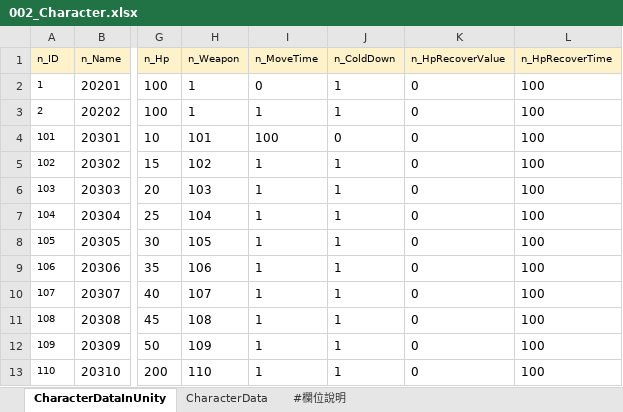
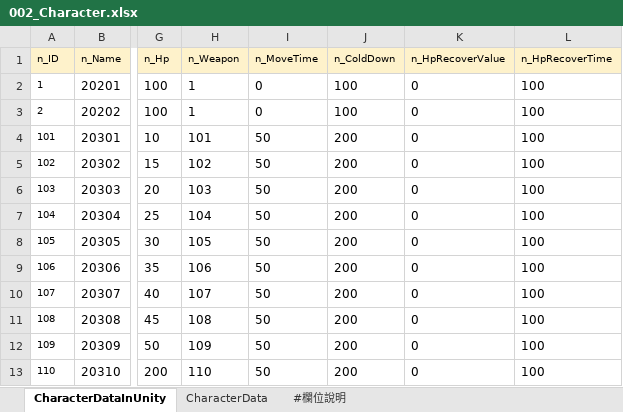
Before and after one commit to yzysonic/NineSquaeShoot, an Excel workbook: Assets/Excel/002_Character.xlsx, sheet CharacterDataInUnity, drawn as a sheet; only a part is shown, gaps mark what is left out; values as stored, in another font and other column widths than the file's, no borders; the diff names each change by its address in the sheet, - before the commit and + after, or states it on an @@ line.

```diff
--- a/Assets/Excel/002_Character.xlsx (sheet CharacterDataInUnity)
+++ b/Assets/Excel/002_Character.xlsx (sheet CharacterDataInUnity)
-J2:J3 (n_ColdDown): 1
+J2:J3 (n_ColdDown): 100
-I3 (n_MoveTime): 1
+I3 (n_MoveTime): 0
-I4 (n_MoveTime): 100
+I4 (n_MoveTime): 50
-J4 (n_ColdDown): 0
+J4 (n_ColdDown): 200
-I5:I13 (n_MoveTime): 1
+I5:I13 (n_MoveTime): 50
-J5:J13 (n_ColdDown): 1
+J5:J13 (n_ColdDown): 200
```
Also changed, not shown: Assets/Excel/003_Weapon.xlsx, 1 other file.
